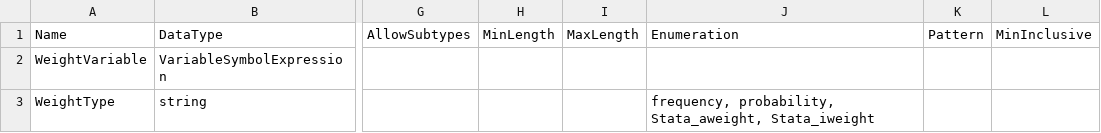
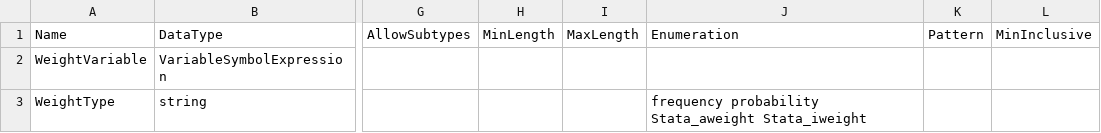
Before and after one commit to ddialliance/sdtl, a CSV file: CompositeTypes/Weight/Weight.csv, drawn as a sheet; only a part is shown, gaps mark what is left out; the diff names each change by its address in the sheet, - before the commit and + after, or states it on an @@ line.

```diff
--- a/CompositeTypes/Weight/Weight.csv
+++ b/CompositeTypes/Weight/Weight.csv
-J3 (Enumeration): frequency, probability, Stata_aweight, Stata_iweight
+J3 (Enumeration): frequency probability Stata_aweight Stata_iweight
```
Also changed, not shown: 3 other files.
